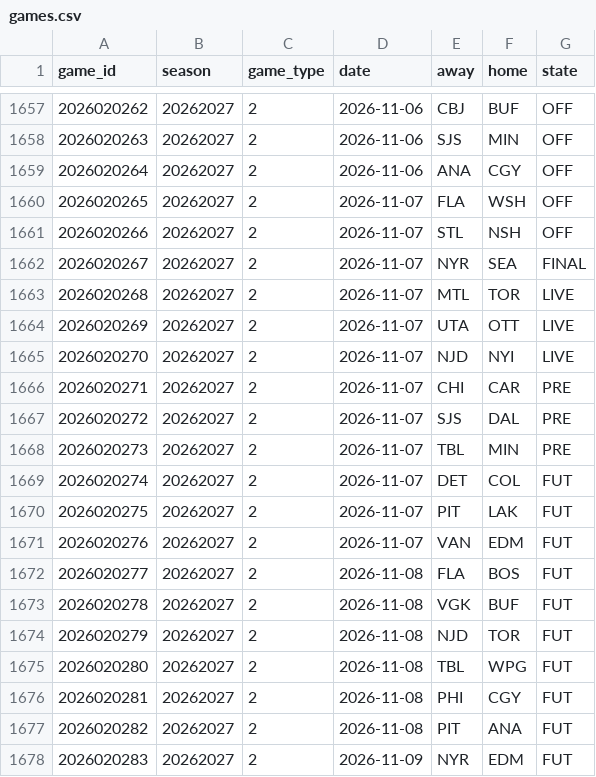
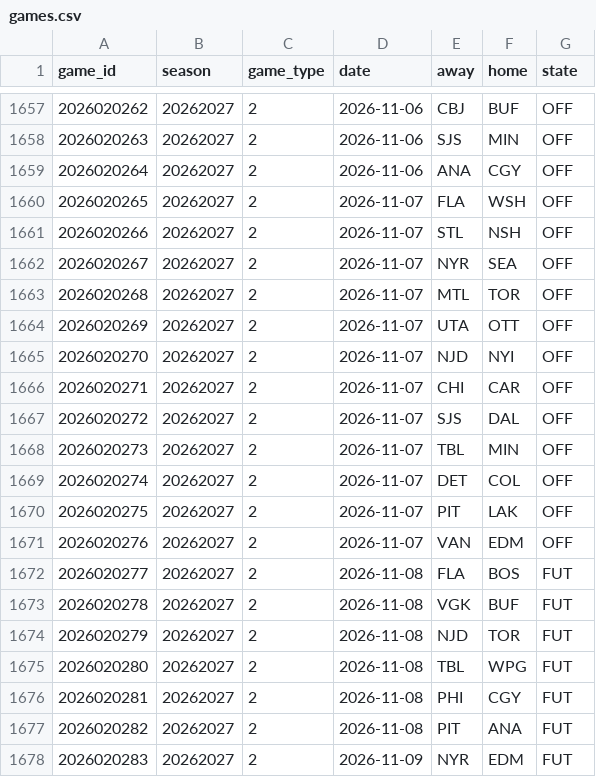
Before and after one commit to ajpayzant/NHL-Injury-Tool, a CSV file: data/nhl/games.csv, drawn as a sheet; only a part is shown, gaps mark what is left out.

```diff
--- a/data/nhl/games.csv
+++ b/data/nhl/games.csv
@@ -1661,12 +1661,12 @@ game_id,season,game_type,date,away,home,state
 2026020266,20262027,2,2026-11-07,STL,NSH,OFF
-2026020267,20262027,2,2026-11-07,NYR,SEA,FINAL
-2026020268,20262027,2,2026-11-07,MTL,TOR,LIVE
-2026020269,20262027,2,2026-11-07,UTA,OTT,LIVE
-2026020270,20262027,2,2026-11-07,NJD,NYI,LIVE
-2026020271,20262027,2,2026-11-07,CHI,CAR,PRE
-2026020272,20262027,2,2026-11-07,SJS,DAL,PRE
-2026020273,20262027,2,2026-11-07,TBL,MIN,PRE
-2026020274,20262027,2,2026-11-07,DET,COL,FUT
-2026020275,20262027,2,2026-11-07,PIT,LAK,FUT
-2026020276,20262027,2,2026-11-07,VAN,EDM,FUT
+2026020267,20262027,2,2026-11-07,NYR,SEA,OFF
+2026020268,20262027,2,2026-11-07,MTL,TOR,OFF
+2026020269,20262027,2,2026-11-07,UTA,OTT,OFF
+2026020270,20262027,2,2026-11-07,NJD,NYI,OFF
+2026020271,20262027,2,2026-11-07,CHI,CAR,OFF
+2026020272,20262027,2,2026-11-07,SJS,DAL,OFF
+2026020273,20262027,2,2026-11-07,TBL,MIN,OFF
+2026020274,20262027,2,2026-11-07,DET,COL,OFF
+2026020275,20262027,2,2026-11-07,PIT,LAK,OFF
+2026020276,20262027,2,2026-11-07,VAN,EDM,OFF
 2026020277,20262027,2,2026-11-08,FLA,BOS,FUT
```
Also changed, not shown: data/events.csv, data/injuries.csv, 5 other files.
